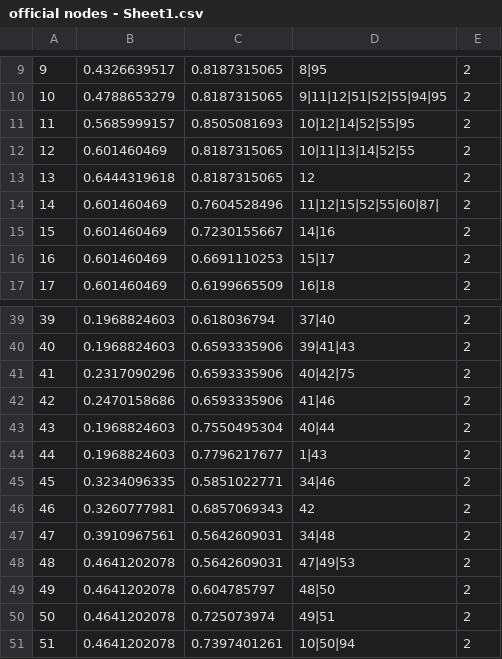
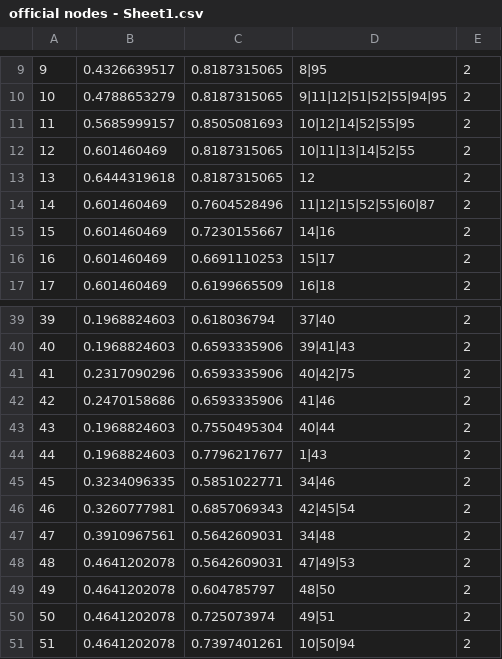
Before and after one commit to awesomenuzzo/LCWebsiteMap, a CSV file: src/fowlMap/official nodes - Sheet1.csv, drawn as a sheet; only a part is shown, gaps mark what is left out; the diff covers the shown part only.

```diff
--- a/src/fowlMap/official nodes - Sheet1.csv
+++ b/src/fowlMap/official nodes - Sheet1.csv
@@ -13,3 +13,3 @@
 13,0.6444319618,0.8187315065,12,2
-14,0.601460469,0.7604528496,11|12|15|52|55|60|87|,2
+14,0.601460469,0.7604528496,11|12|15|52|55|60|87,2
 15,0.601460469,0.7230155667,14|16,2
@@ -45,3 +45,3 @@
 45,0.3234096335,0.5851022771,34|46,2
-46,0.3260777981,0.6857069343,42,2
+46,0.3260777981,0.6857069343,42|45|54,2
 47,0.3910967561,0.5642609031,34|48,2
```
Also changed, not shown: 12 added rows, 11 removed rows and 59 edited cells elsewhere in this file, out/production/FowlerMap/fowlMap/LC Interactive Map Database - Sheet1.tsv, out/production/FowlerMap/fowlMap/official nodes - Sheet1.csv, 6 other files.
